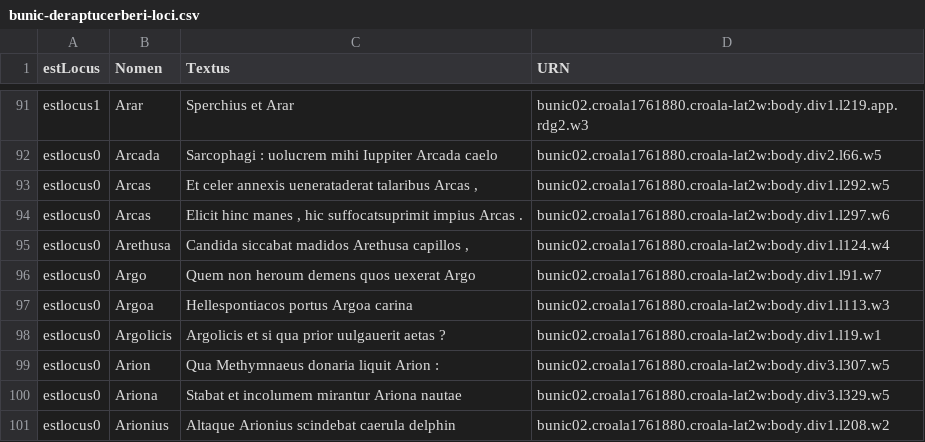
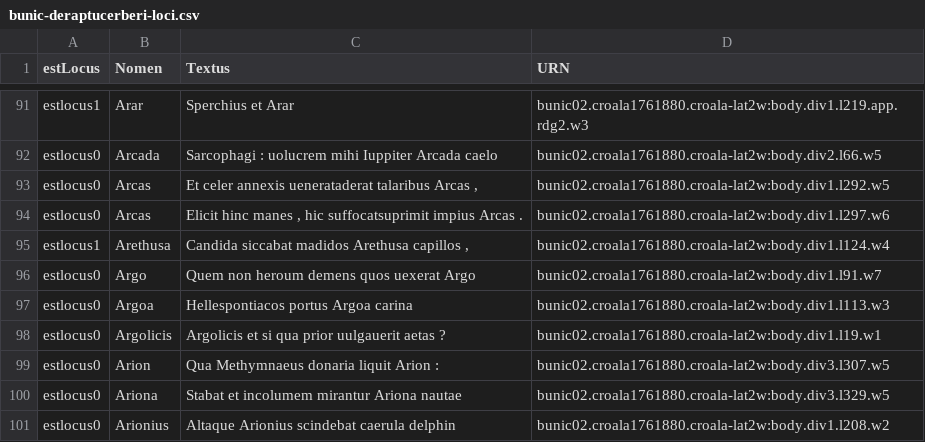
Before and after one commit to nevenjovanovic/croala-pelagios, a CSV file: csv/loci/bunic-deraptucerberi-loci.csv, drawn as a sheet; only a part is shown, gaps mark what is left out.

```diff
--- a/csv/loci/bunic-deraptucerberi-loci.csv
+++ b/csv/loci/bunic-deraptucerberi-loci.csv
@@ -94,3 +94,3 @@ estlocus0,Arcas,"Et celer annexis uenerataderat talaribus Arcas ,",bunic02.croal
 estlocus0,Arcas,"Elicit hinc manes , hic suffocatsuprimit impius Arcas .",bunic02.croala1761880.croala-lat2w:body.div1.l297.w6
-estlocus0,Arethusa,"Candida siccabat madidos Arethusa capillos ,",bunic02.croala1761880.croala-lat2w:body.div1.l124.w4
+estlocus1,Arethusa,"Candida siccabat madidos Arethusa capillos ,",bunic02.croala1761880.croala-lat2w:body.div1.l124.w4
 estlocus0,Argo,Quem non heroum demens quos uexerat Argo,bunic02.croala1761880.croala-lat2w:body.div1.l91.w7
```
Also changed, not shown: csv/aetates/aetates-id-novae.csv, csv/loci/loci-id-novi.csv, 5 other files.
